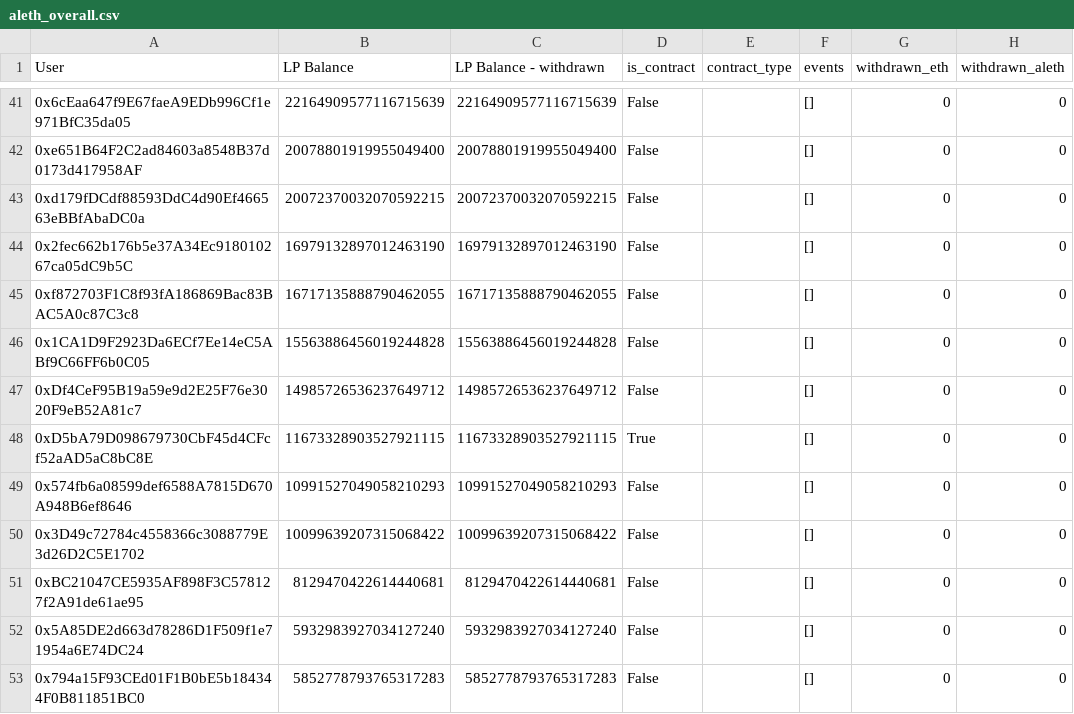
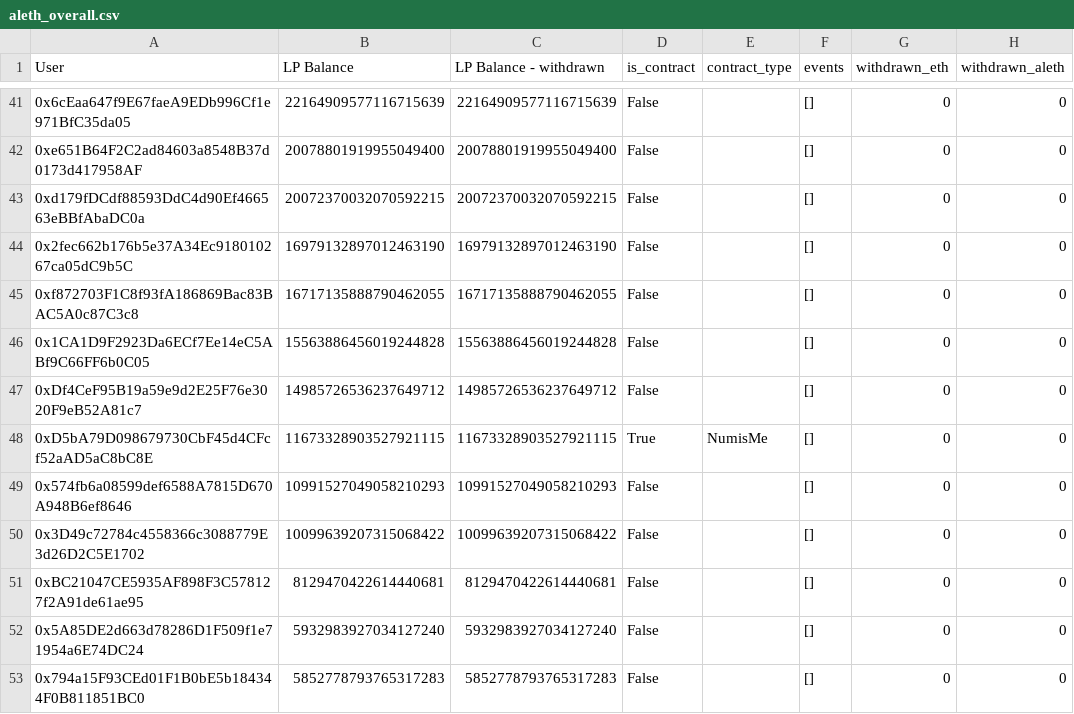
Before and after one commit to curvefi/curve-snapshot, a CSV file: data/aleth_overall.csv, drawn as a sheet; only a part is shown, gaps mark what is left out; the diff covers the shown part only; the diff names each change by its address in the sheet, - before the commit and + after, or states it on an @@ line.

Commit message:
add alch old and contract types

```diff
--- a/data/aleth_overall.csv
+++ b/data/aleth_overall.csv
-E48 (contract_type): (empty)
+E48 (contract_type): NumisMe
```
Also changed, not shown: 4 added rows, 1 removed row and 3 edited cells elsewhere in this file, data/crveth_overall.csv, data/mseth_overall.csv, 7 other files.
